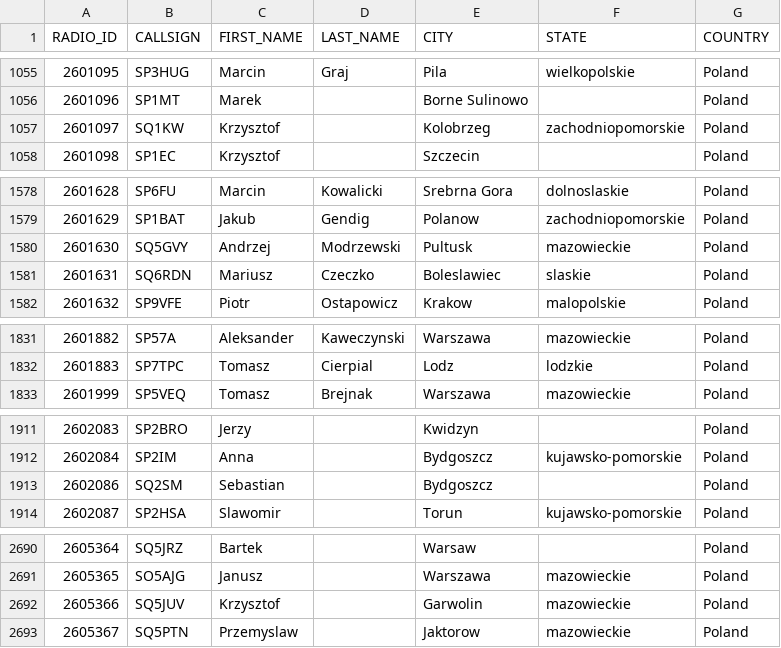
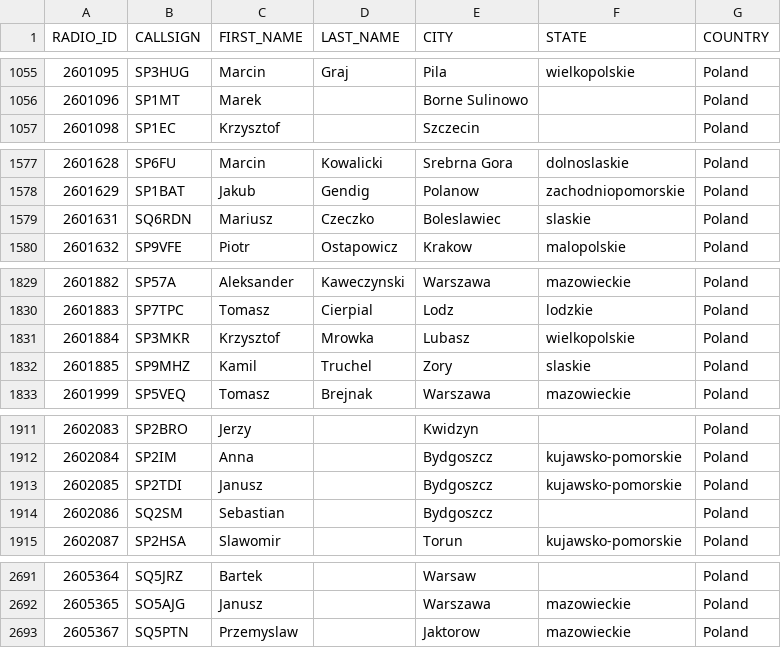
Before and after one commit to walczakkamil/dmr_users, a CSV file: user_PL_wo_diacritics.csv, drawn as a sheet; only a part is shown, gaps mark what is left out.

Commit message:
Updated: 2023-07-25-01-00

```diff
--- a/user_PL_wo_diacritics.csv
+++ b/user_PL_wo_diacritics.csv
@@ -1056,3 +1056,2 @@ RADIO_ID,CALLSIGN,FIRST_NAME,LAST_NAME,CITY,STATE,COUNTRY
 2601096,SP1MT,Marek,,Borne Sulinowo,,Poland
-2601097,SQ1KW,Krzysztof,,Kolobrzeg,zachodniopomorskie,Poland
 2601098,SP1EC,Krzysztof,,Szczecin,,Poland
@@ -1579,3 +1578,2 @@ RADIO_ID,CALLSIGN,FIRST_NAME,LAST_NAME,CITY,STATE,COUNTRY
 2601629,SP1BAT,Jakub,Gendig,Polanow,zachodniopomorskie,Poland
-2601630,SQ5GVY,Andrzej,Modrzewski,Pultusk,mazowieckie,Poland
 2601631,SQ6RDN,Mariusz,Czeczko,Boleslawiec,slaskie,Poland
@@ -1832,2 +1830,4 @@ RADIO_ID,CALLSIGN,FIRST_NAME,LAST_NAME,CITY,STATE,COUNTRY
 2601883,SP7TPC,Tomasz,Cierpial,Lodz,lodzkie,Poland
+2601884,SP3MKR,Krzysztof,Mrowka,Lubasz,wielkopolskie,Poland
+2601885,SP9MHZ,Kamil,Truchel,Zory,slaskie,Poland
 2601999,SP5VEQ,Tomasz,Brejnak,Warszawa,mazowieckie,Poland
@@ -1912,2 +1912,3 @@ RADIO_ID,CALLSIGN,FIRST_NAME,LAST_NAME,CITY,STATE,COUNTRY
 2602084,SP2IM,Anna,,Bydgoszcz,kujawsko-pomorskie,Poland
+2602085,SP2TDI,Janusz,,Bydgoszcz,kujawsko-pomorskie,Poland
 2602086,SQ2SM,Sebastian,,Bydgoszcz,,Poland
@@ -2691,3 +2692,2 @@ RADIO_ID,CALLSIGN,FIRST_NAME,LAST_NAME,CITY,STATE,COUNTRY
 2605365,SO5AJG,Janusz,,Warszawa,mazowieckie,Poland
-2605366,SQ5JUV,Krzysztof,,Garwolin,mazowieckie,Poland
 2605367,SQ5PTN,Przemyslaw,,Jaktorow,mazowieckie,Poland
```
